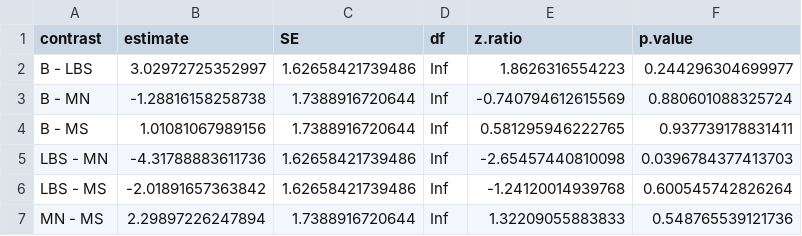
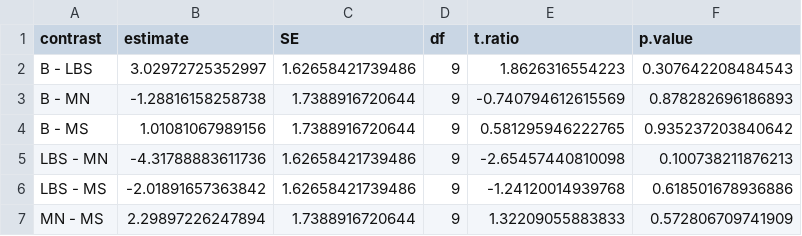
Before and after one commit to rcwhytock/Evouna-et-al-2021, a CSV file: results/TableS3.csv, drawn as a sheet.

```diff
--- a/results/TableS3.csv
+++ b/results/TableS3.csv
@@ -1,7 +1,7 @@
-"contrast","estimate","SE","df","z.ratio","p.value"
-"B - LBS",3.02972725352997,1.62658421739486,Inf,1.8626316554223,0.244296304699977
-"B - MN",-1.28816158258738,1.7388916720644,Inf,-0.740794612615569,0.880601088325724
-"B - MS",1.01081067989156,1.7388916720644,Inf,0.581295946222765,0.937739178831411
-"LBS - MN",-4.31788883611736,1.62658421739486,Inf,-2.65457440810098,0.0396784377413703
-"LBS - MS",-2.01891657363842,1.62658421739486,Inf,-1.24120014939768,0.600545742826264
-"MN - MS",2.29897226247894,1.7388916720644,Inf,1.32209055883833,0.548765539121736
+"contrast","estimate","SE","df","t.ratio","p.value"
+"B - LBS",3.02972725352997,1.62658421739486,9,1.8626316554223,0.307642208484543
+"B - MN",-1.28816158258738,1.7388916720644,9,-0.740794612615569,0.878282696186893
+"B - MS",1.01081067989156,1.7388916720644,9,0.581295946222765,0.935237203840642
+"LBS - MN",-4.31788883611736,1.62658421739486,9,-2.65457440810098,0.100738211876213
+"LBS - MS",-2.01891657363842,1.62658421739486,9,-1.24120014939768,0.618501678936886
+"MN - MS",2.29897226247894,1.7388916720644,9,1.32209055883833,0.572806709741909
```
Also changed, not shown: data/species_x_sample_matrix.csv, results/TableS5.csv, 1 other file.
